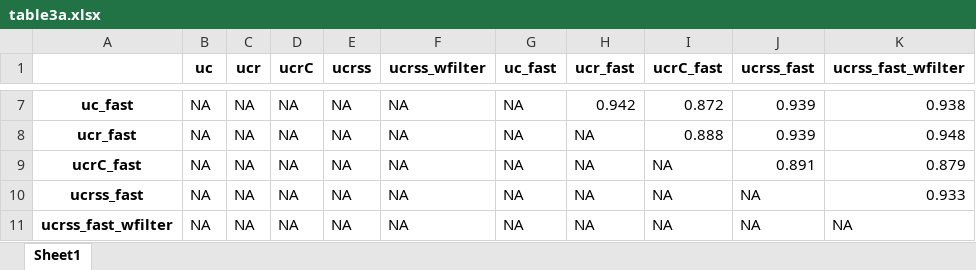
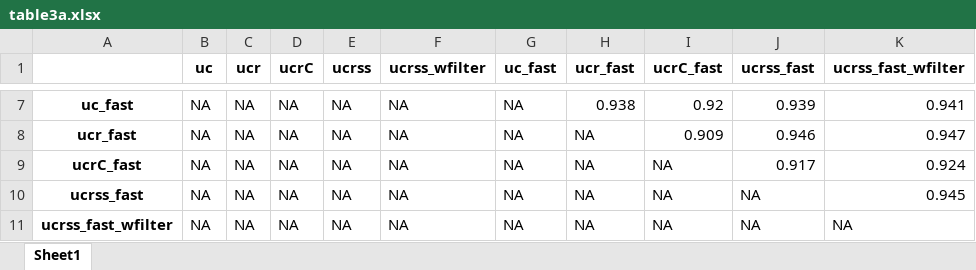
Before and after one commit to caporaso-lab/cloaked-octo-ninja, an Excel workbook: tables/table3a.xlsx, sheet Sheet1, drawn as a sheet; only a part is shown, gaps mark what is left out; values as stored, in another font and other column widths than the file's, no borders; the diff covers the shown part only; the diff names each change by its address in the sheet, - before the commit and + after, or states it on an @@ line.

```diff
--- a/tables/table3a.xlsx (sheet Sheet1)
+++ b/tables/table3a.xlsx (sheet Sheet1)
-H7 (ucr_fast): 0.942
+H7 (ucr_fast): 0.938
-I7 (ucrC_fast): 0.872
+I7 (ucrC_fast): 0.92
-K7 (ucrss_fast_wfilter): 0.938
+K7 (ucrss_fast_wfilter): 0.941
-I8 (ucrC_fast): 0.888
+I8 (ucrC_fast): 0.909
-J8 (ucrss_fast): 0.939
+J8 (ucrss_fast): 0.946
-K8 (ucrss_fast_wfilter): 0.948
+K8 (ucrss_fast_wfilter): 0.947
-J9 (ucrss_fast): 0.891
+J9 (ucrss_fast): 0.917
-K9 (ucrss_fast_wfilter): 0.879
+K9 (ucrss_fast_wfilter): 0.924
-K10 (ucrss_fast_wfilter): 0.933
+K10 (ucrss_fast_wfilter): 0.945
```
Also changed, not shown: 32 edited cells elsewhere in this sheet, 1 other file.
